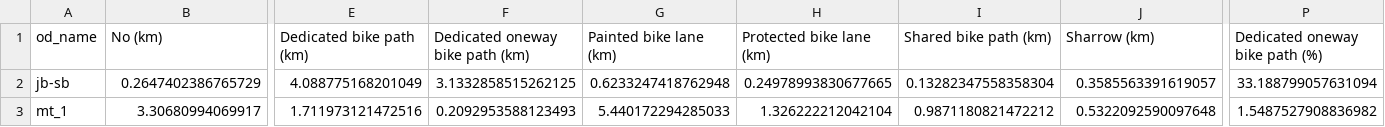
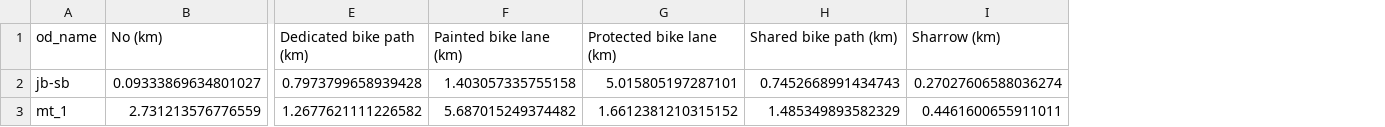
Before and after one commit to systragroup/quetzal_cyclops, a CSV file: scenarios/base/outputs/od_kpi.csv, drawn as a sheet; only a part is shown, gaps mark what is left out; removed rows and columns are numbered as before the commit, all else as after; the diff covers the shown part only; the diff names each change by its address in the sheet, - before the commit and + after, or states it on an @@ line.

```diff
--- a/scenarios/base/outputs/od_kpi.csv
+++ b/scenarios/base/outputs/od_kpi.csv
-column F (Dedicated oneway bike path (km)), rows 2-3: 3.1332858515262125 | 0.2092953588123493
-column P (Dedicated oneway bike path (%)), rows 2-3: 33.188799057631094 | 1.5487527908836982
-B2 (No (km)): 0.2647402386765729
+B2 (No (km)): 0.09333869634801027
-E2 (Dedicated bike path (km)): 4.088775168201049
+E2 (Dedicated bike path (km)): 0.7973799658939428
-F2 (Painted bike lane (km)): 0.6233247418762948
+F2 (Painted bike lane (km)): 1.403057335755158
-G2 (Protected bike lane (km)): 0.24978993830677665
+G2 (Protected bike lane (km)): 5.015805197287101
-H2 (Shared bike path (km)): 0.13282347558358304
+H2 (Shared bike path (km)): 0.7452668991434743
-I2 (Sharrow (km)): 0.3585563391619057
+I2 (Sharrow (km)): 0.27027606588036274
-B3 (No (km)): 3.30680994069917
+B3 (No (km)): 2.731213576776559
-E3 (Dedicated bike path (km)): 1.711973121472516
+E3 (Dedicated bike path (km)): 1.2677621111226582
-F3 (Painted bike lane (km)): 5.440172294285033
+F3 (Painted bike lane (km)): 5.687015249374482
-G3 (Protected bike lane (km)): 1.326222212042104
+G3 (Protected bike lane (km)): 1.6612381210315152
-H3 (Shared bike path (km)): 0.9871180821472212
+H3 (Shared bike path (km)): 1.485349893582329
-I3 (Sharrow (km)): 0.5322092590097648
+I3 (Sharrow (km)): 0.4461600655911011
```
Also changed, not shown: 165 edited cells elsewhere in this file, scenarios/base/outputs/network_kpi.csv, 21 other files.
